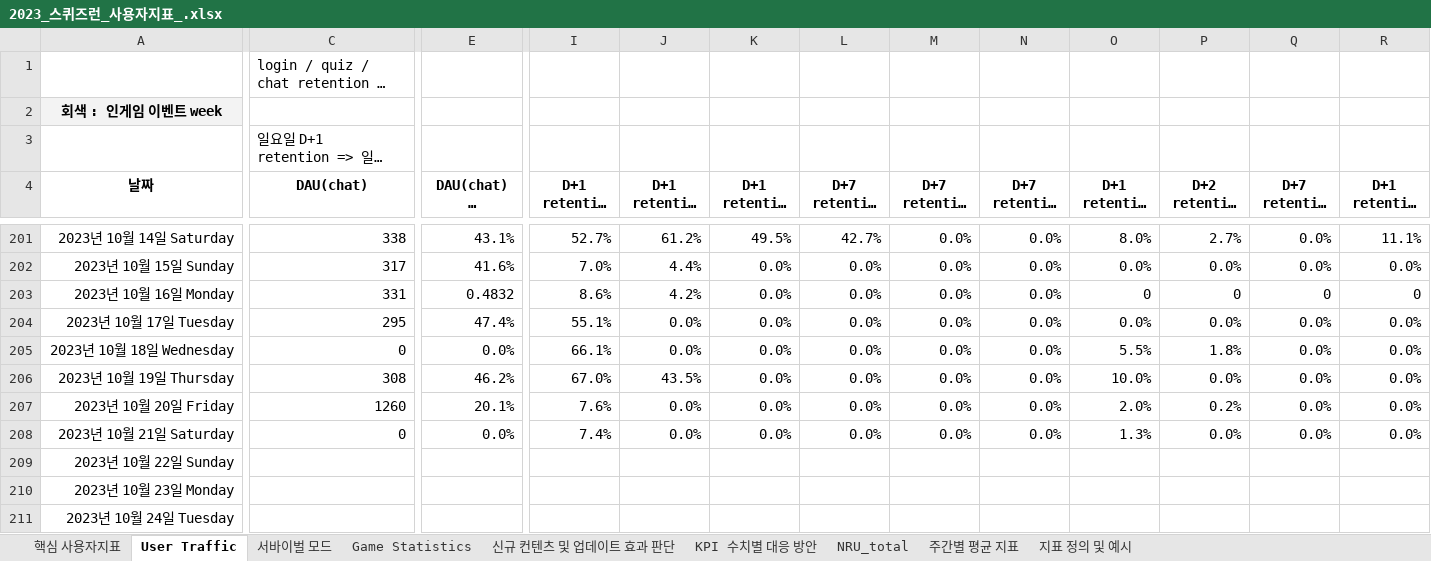
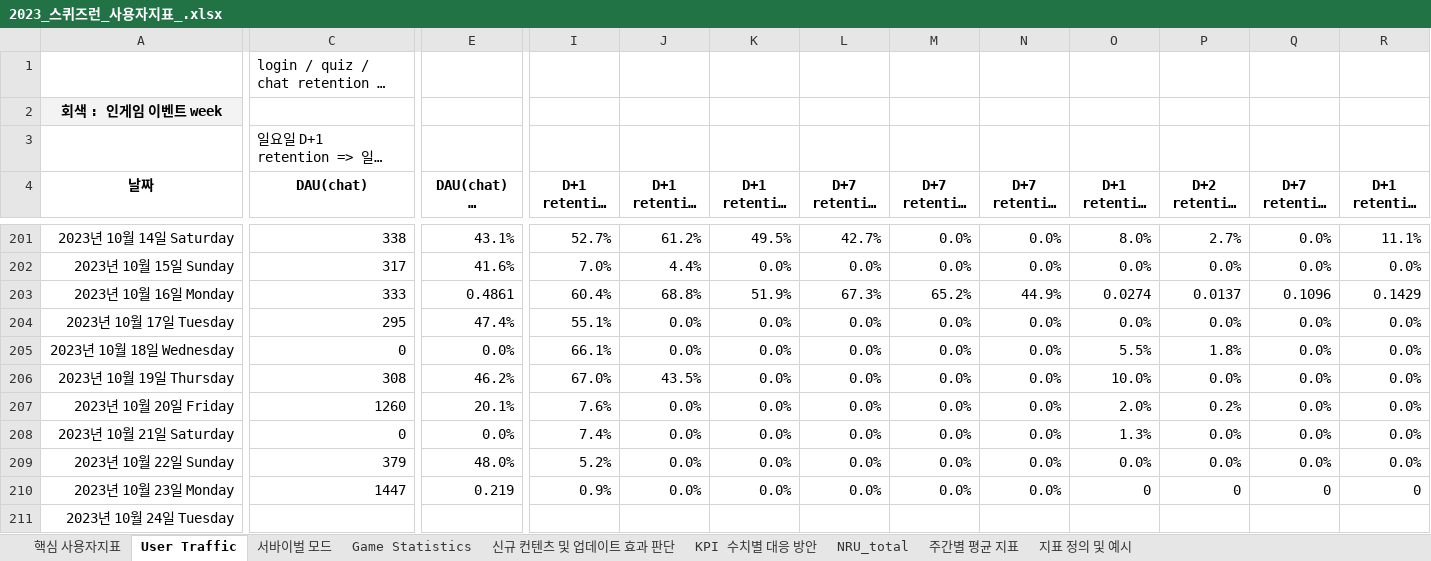
Before and after one commit to 121jsy/sr_analytics_1.0, an Excel workbook: 2023_스퀴즈런_사용자지표_.xlsx, sheet User Traffic, drawn as a sheet; only a part is shown, gaps mark what is left out; long unchanged cells end in …; values as stored, in another font and other column widths than the file's, no borders; conditional formats not drawn; removed rows and columns are numbered as before the commit, all else as after; rows hold the shown columns only; the diff covers the shown part only; the diff names each change by its address in the sheet, - before the commit and + after, or states it on an @@ line.

```diff
--- a/2023_스퀴즈런_사용자지표_.xlsx (sheet User Traffic)
+++ b/2023_스퀴즈런_사용자지표_.xlsx (sheet User Traffic)
-C203 (DAU(chat)): 331
+C203 (DAU(chat)): 333
-E203 (DAU(chat) / DAU(login)): 0.4832
+E203 (DAU(chat) / DAU(login)): 0.4861
-I203 (D+1 retention (login)): 8.6%
+I203 (D+1 retention (login)): 60.4%
-J203 (D+1 retention (chat)): 4.2%
+J203 (D+1 retention (chat)): 68.8%
-K203 (D+1 retention (quiz)): 0.0%
+K203 (D+1 retention (quiz)): 51.9%
-L203 (D+7 retention (login)): 0.0%
+L203 (D+7 retention (login)): 67.3%
-M203 (D+7 retention (chat)): 0.0%
+M203 (D+7 retention (chat)): 65.2%
-N203 (D+7 retention (quiz)): 0.0%
+N203 (D+7 retention (quiz)): 44.9%
-O203 (D+1 retention (nru login)): 0
+O203 (D+1 retention (nru login)): 0.0274
-P203 (D+2 retention (nru login)): 0
+P203 (D+2 retention (nru login)): 0.0137
-Q203 (D+7 retention (nru login)): 0
+Q203 (D+7 retention (nru login)): 0.1096
-R203 (D+1 retention (nru chat)): 0
+R203 (D+1 retention (nru chat)): 0.1429
-row 209: 2023년 10월 22일 Sunday
-row 210: 2023년 10월 23일 Monday
+row 209: 2023년 10월 22일 Sunday | 379 | 48.0% | 5.2% | 0.0% | 0.0% | 0.0% | 0.0% | 0.0% | 0.0% | 0.0% | 0.0% | 0.0%
+row 210: 2023년 10월 23일 Monday | 1447 | 0.219 | 0.9% | 0.0% | 0.0% | 0.0% | 0.0% | 0.0% | 0 | 0 | 0 | 0
```
Also changed, not shown: 12 edited cells elsewhere in this sheet, sheet Game Statistics, sheet 서바이벌 모드.
